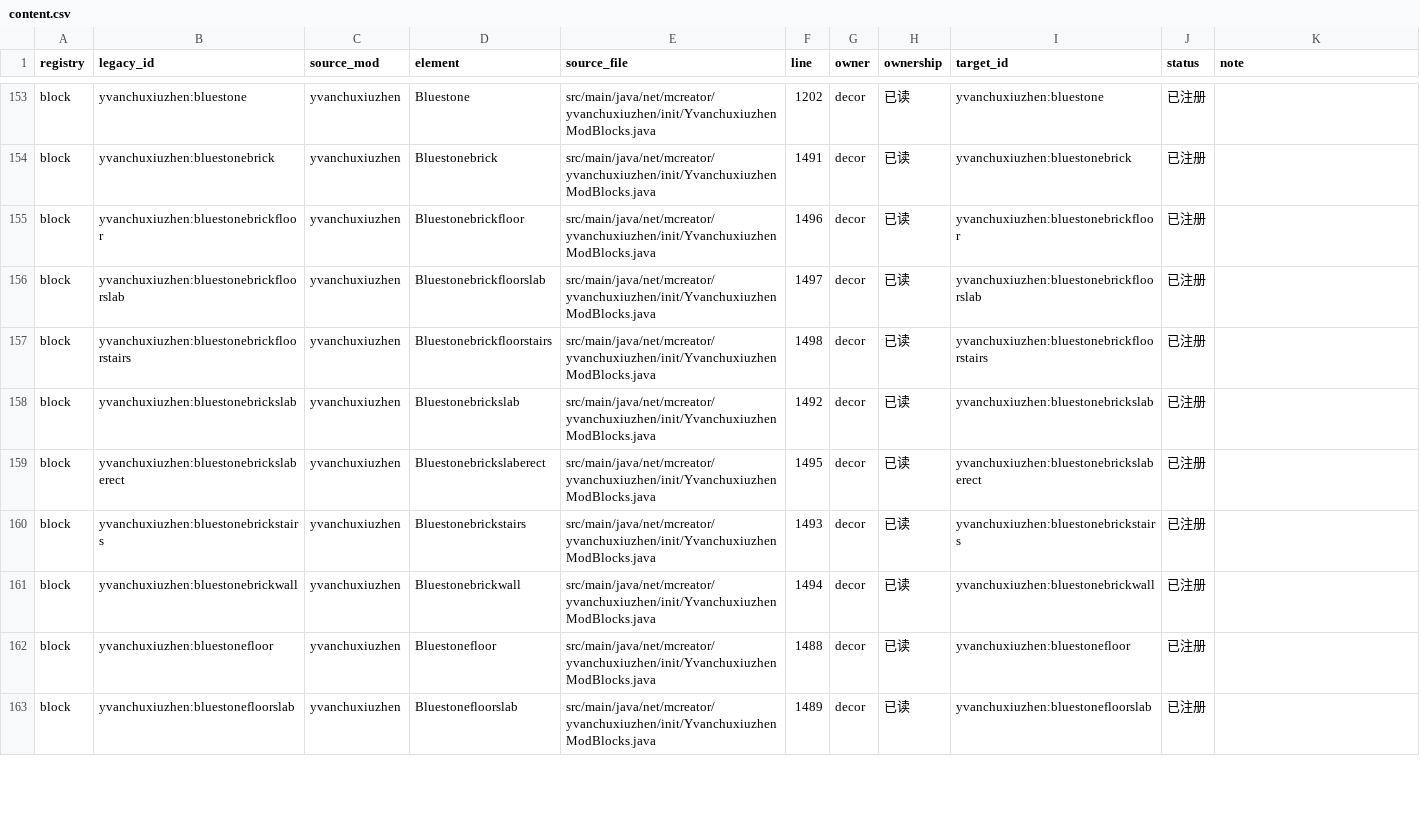
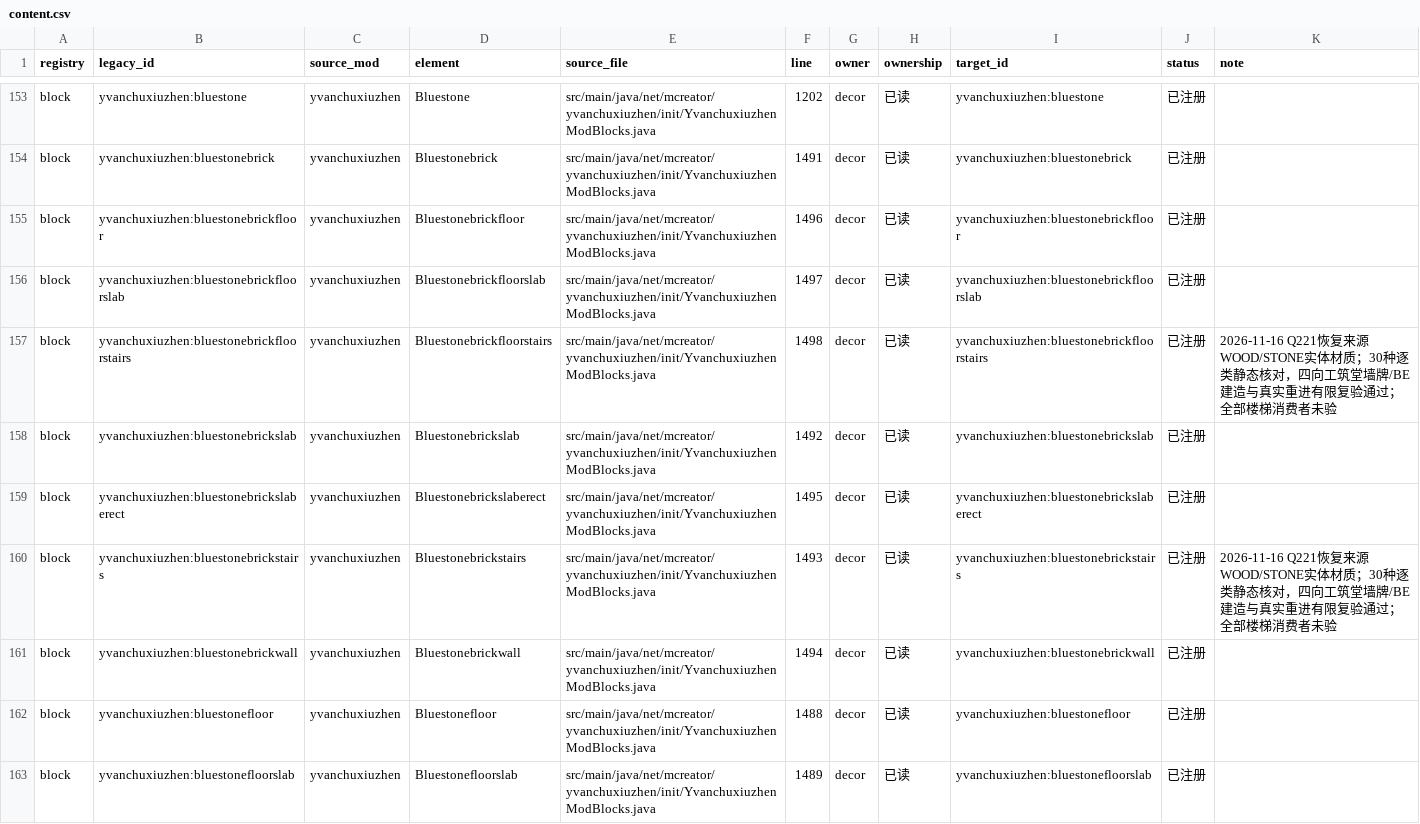
Before and after one commit to Shane77ly/yvanchuxiuzhen-1.21.1, a CSV file: docs/systems/decor/ledger/content.csv, drawn as a sheet; only a part is shown, gaps mark what is left out; the diff covers the shown part only.

```diff
--- a/docs/systems/decor/ledger/content.csv
+++ b/docs/systems/decor/ledger/content.csv
@@ -156,6 +156,6 @@ block,yvanchuxiuzhen:bluestonebrickfloor,yvanchuxiuzhen,Bluestonebrickfloor,src/
 block,yvanchuxiuzhen:bluestonebrickfloorslab,yvanchuxiuzhen,Bluestonebrickfloorslab,src/main/java/net/mcreator/yvanchuxiuzhen/init/YvanchuxiuzhenModBlocks.java,1497,decor,已读,yvanchuxiuzhen:bluestonebrickfloorslab,已注册,
-block,yvanchuxiuzhen:bluestonebrickfloorstairs,yvanchuxiuzhen,Bluestonebrickfloorstairs,src/main/java/net/mcreator/yvanchuxiuzhen/init/YvanchuxiuzhenModBlocks.java,1498,decor,已读,yvanchuxiuzhen:bluestonebrickfloorstairs,已注册,
+block,yvanchuxiuzhen:bluestonebrickfloorstairs,yvanchuxiuzhen,Bluestonebrickfloorstairs,src/main/java/net/mcreator/yvanchuxiuzhen/init/YvanchuxiuzhenModBlocks.java,1498,decor,已读,yvanchuxiuzhen:bluestonebrickfloorstairs,已注册,2026-11-16 Q221恢复来源WOOD/STONE实体材质；30种逐类静态核对，四向工筑堂墙牌/BE建造与真实重进有限复验通过；全部楼梯消费者未验
 block,yvanchuxiuzhen:bluestonebrickslab,yvanchuxiuzhen,Bluestonebrickslab,src/main/java/net/mcreator/yvanchuxiuzhen/init/YvanchuxiuzhenModBlocks.java,1492,decor,已读,yvanchuxiuzhen:bluestonebrickslab,已注册,
 block,yvanchuxiuzhen:bluestonebrickslaberect,yvanchuxiuzhen,Bluestonebrickslaberect,src/main/java/net/mcreator/yvanchuxiuzhen/init/YvanchuxiuzhenModBlocks.java,1495,decor,已读,yvanchuxiuzhen:bluestonebrickslaberect,已注册,
-block,yvanchuxiuzhen:bluestonebrickstairs,yvanchuxiuzhen,Bluestonebrickstairs,src/main/java/net/mcreator/yvanchuxiuzhen/init/YvanchuxiuzhenModBlocks.java,1493,decor,已读,yvanchuxiuzhen:bluestonebrickstairs,已注册,
+block,yvanchuxiuzhen:bluestonebrickstairs,yvanchuxiuzhen,Bluestonebrickstairs,src/main/java/net/mcreator/yvanchuxiuzhen/init/YvanchuxiuzhenModBlocks.java,1493,decor,已读,yvanchuxiuzhen:bluestonebrickstairs,已注册,2026-11-16 Q221恢复来源WOOD/STONE实体材质；30种逐类静态核对，四向工筑堂墙牌/BE建造与真实重进有限复验通过；全部楼梯消费者未验
 block,yvanchuxiuzhen:bluestonebrickwall,yvanchuxiuzhen,Bluestonebrickwall,src/main/java/net/mcreator/yvanchuxiuzhen/init/YvanchuxiuzhenModBlocks.java,1494,decor,已读,yvanchuxiuzhen:bluestonebrickwall,已注册,
```
Also changed, not shown: 28 edited cells elsewhere in this file, docs/systems/town/ledger/content.csv, 14 other files.
